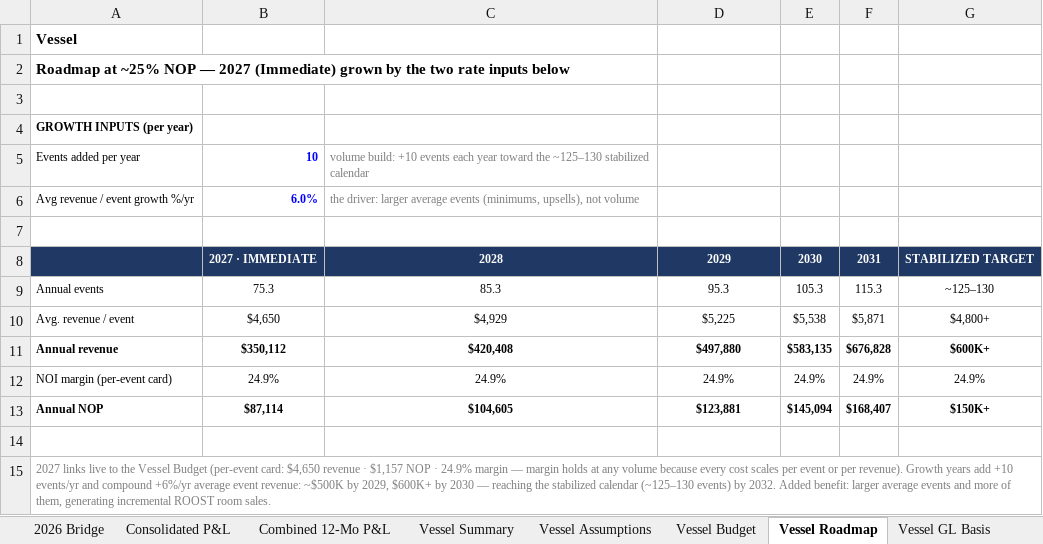
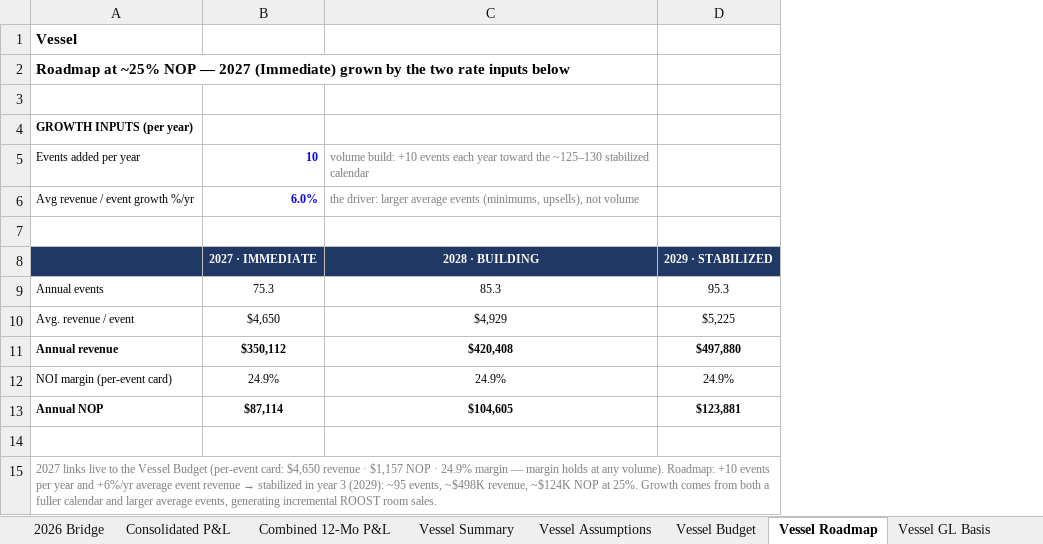
Before and after one commit to rrmethodco/lwvessel, an Excel workbook: Method_Operating_Model_2027_28.xlsx, sheet Vessel Roadmap, drawn as a sheet; values as stored, in another font and other column widths than the file's, no borders; removed rows and columns are numbered as before the commit, all else as after; the diff names each change by its address in the sheet, - before the commit and + after, or states it on an @@ line.

```diff
--- a/Method_Operating_Model_2027_28.xlsx (sheet Vessel Roadmap)
+++ b/Method_Operating_Model_2027_28.xlsx (sheet Vessel Roadmap)
-column E, rows 9-13: 105.3 | $5,538 | $583,135 | 24.9% | $145,094
-column F, rows 9-13: 115.3 | $5,871 | $676,828 | 24.9% | $168,407
-column G, rows 9-13: ~125–130 | $4,800+ | $600K+ | 24.9% | $150K+
-row 8:  | 2027 · IMMEDIATE | 2028 | 2029 | 2030 | 2031 | STABILIZED TARGET
+row 8:  | 2027 · IMMEDIATE | 2028 · BUILDING | 2029 · STABILIZED
@@ A15: …at any volume because every cost scales per event or per revenue). Growth years add +10 events/yr and compound +6%/yr average event revenue: ~$500K by 2029, $600K+ by 2030 — reaching the stabilized calendar (~125–130 events) by 2032. Added benefit: larger average events and more of them, generating incremental… → …at any volume). Roadmap: +10 events per year and +6%/yr average event revenue → stabilized in year 3 (2029): ~95 events, ~$498K revenue, ~$124K NOP at 25%. Growth comes from both a fuller calendar and larger average events, generating incremental… @@
```
